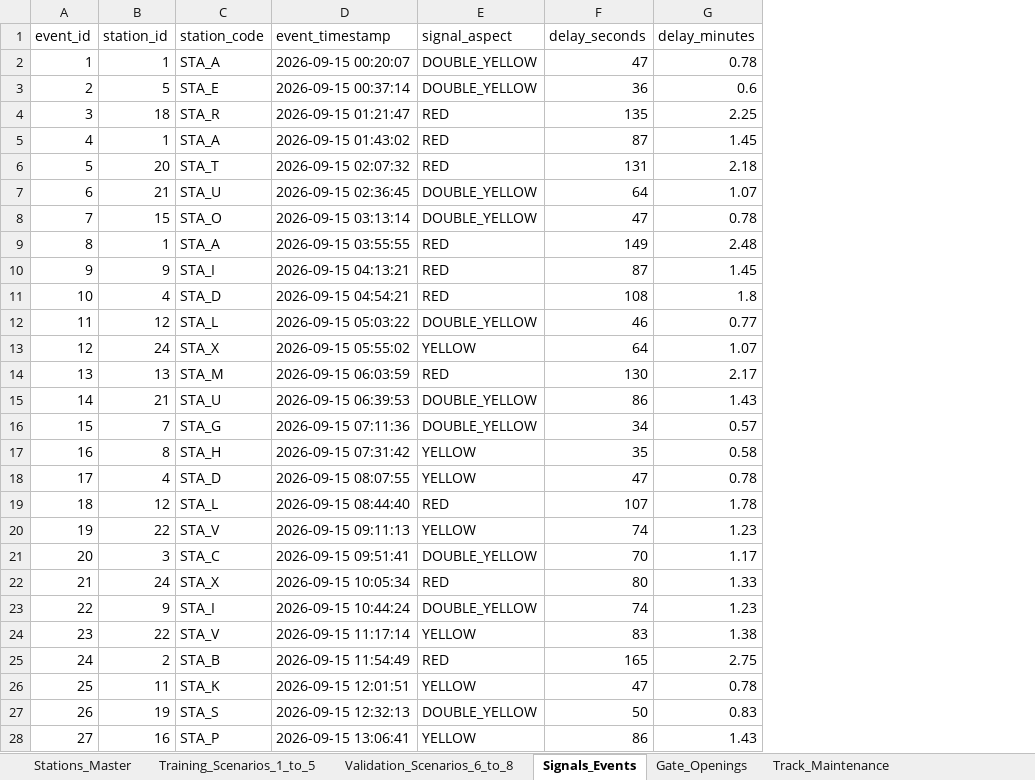
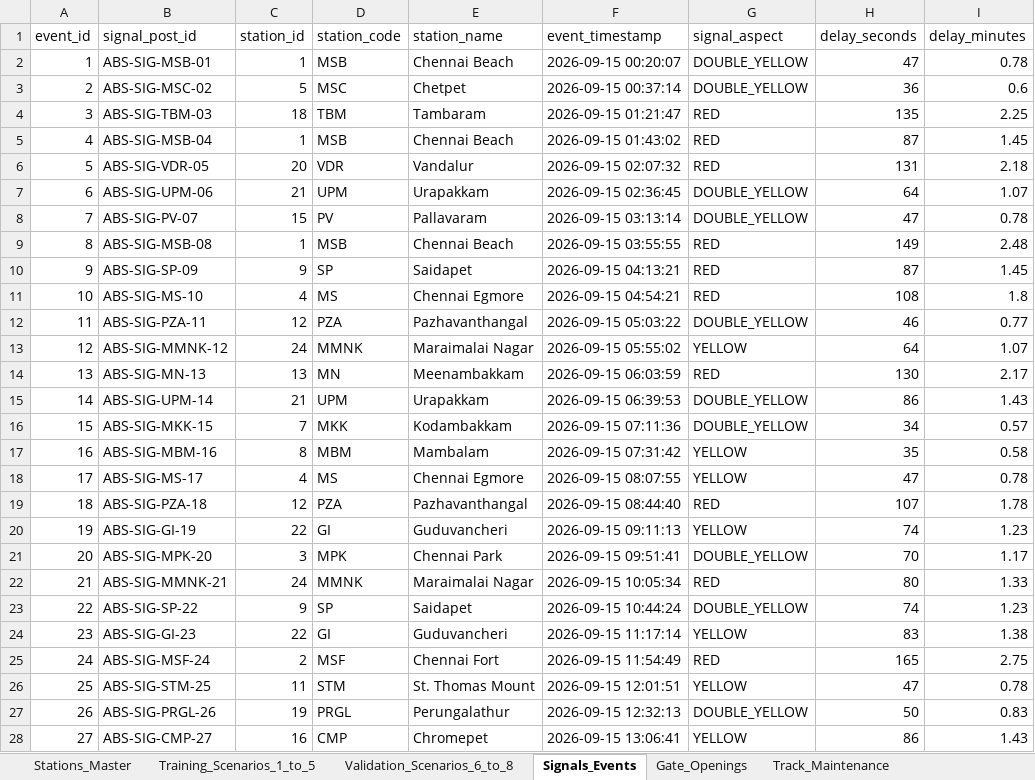
Before and after one commit to ashilohfaith-debug/Block-Train, an Excel workbook: model_implementation/data/full_railway_simulation.xlsx, sheet Signals_Events, drawn as a sheet; only a part is shown; values as stored, in another font and other column widths than the file's, no borders; addresses are those after the commit; the diff covers the shown part only; the diff names each change by its address in the sheet, - before the commit and + after, or states it on an @@ line.

```diff
--- a/model_implementation/data/full_railway_simulation.xlsx (sheet Signals_Events)
+++ b/model_implementation/data/full_railway_simulation.xlsx (sheet Signals_Events)
+column B (signal_post_id), rows 2-28: ABS-SIG-MSB-01 | ABS-SIG-MSC-02 | ABS-SIG-TBM-03 | ABS-SIG-MSB-04 | ABS-SIG-VDR-05 | ABS-SIG-UPM-06 | ABS-SIG-PV-07 | ABS-SIG-MSB-08 | ABS-SIG-SP-09 | ABS-SIG-MS-10 | ABS-SIG-PZA-11 | ABS-SIG-MMNK-12 | ABS-SIG-MN-13 | ABS-SIG-UPM-14 | ABS-SIG-MKK-15 | ABS-SIG-MBM-16 | ABS-SIG-MS-17 | ABS-SIG-PZA-18 | ABS-SIG-GI-19 | ABS-SIG-MPK-20 | ABS-SIG-MMNK-21 | ABS-SIG-SP-22 | ABS-SIG-GI-23 | ABS-SIG-MSF-24 | ABS-SIG-STM-25 | ABS-SIG-PRGL-26 | ABS-SIG-CMP-27
+column E (station_name), rows 2-28: Chennai Beach | Chetpet | Tambaram | Chennai Beach | Vandalur | Urapakkam | Pallavaram | Chennai Beach | Saidapet | Chennai Egmore | Pazhavanthangal | Maraimalai Nagar | Meenambakkam | Urapakkam | Kodambakkam | Mambalam | Chennai Egmore | Pazhavanthangal | Guduvancheri | Chennai Park | Maraimalai Nagar | Saidapet | Guduvancheri | Chennai Fort | St. Thomas Mount | Perungalathur | Chromepet
-D2 (station_code): STA_A
+D2 (station_code): MSB
-D3 (station_code): STA_E
+D3 (station_code): MSC
-D4 (station_code): STA_R
+D4 (station_code): TBM
-D5 (station_code): STA_A
+D5 (station_code): MSB
-D6 (station_code): STA_T
+D6 (station_code): VDR
-D7 (station_code): STA_U
+D7 (station_code): UPM
-D8 (station_code): STA_O
+D8 (station_code): PV
-D9 (station_code): STA_A
+D9 (station_code): MSB
-D10 (station_code): STA_I
+D10 (station_code): SP
-D11 (station_code): STA_D
+D11 (station_code): MS
-D12 (station_code): STA_L
+D12 (station_code): PZA
-D13 (station_code): STA_X
+D13 (station_code): MMNK
-D14 (station_code): STA_M
+D14 (station_code): MN
-D15 (station_code): STA_U
+D15 (station_code): UPM
-D16 (station_code): STA_G
+D16 (station_code): MKK
-D17 (station_code): STA_H
+D17 (station_code): MBM
-D18 (station_code): STA_D
+D18 (station_code): MS
-D19 (station_code): STA_L
+D19 (station_code): PZA
-D20 (station_code): STA_V
+D20 (station_code): GI
-D21 (station_code): STA_C
+D21 (station_code): MPK
-D22 (station_code): STA_X
+D22 (station_code): MMNK
-D23 (station_code): STA_I
+D23 (station_code): SP
-D24 (station_code): STA_V
+D24 (station_code): GI
-D25 (station_code): STA_B
+D25 (station_code): MSF
-D26 (station_code): STA_K
+D26 (station_code): STM
-D27 (station_code): STA_S
+D27 (station_code): PRGL
-D28 (station_code): STA_P
+D28 (station_code): CMP
```
Also changed, not shown: 21 edited cells elsewhere in this sheet, sheet Training_Scenarios_1_to_5, sheet Validation_Scenarios_6_to_8, sheet Gate_Openings, sheet Stations_Master, sheet Track_Maintenance, sheet Traction_Maintenance, 2 more sheets, 14 other files.
